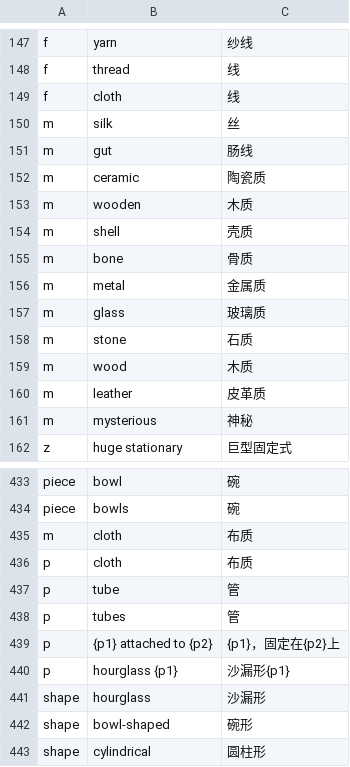
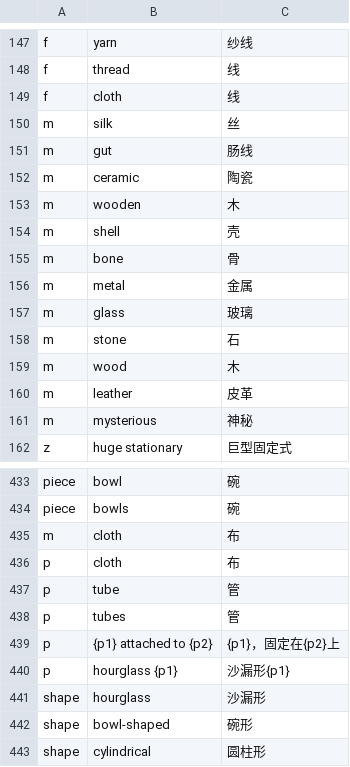
Before and after one commit to LYHGLYTX/dfcn, a TSV file: data/runtime/instrument-translations.tsv, drawn as a sheet; only a part is shown, gaps mark what is left out.

```diff
--- a/data/runtime/instrument-translations.tsv
+++ b/data/runtime/instrument-translations.tsv
@@ -151,11 +151,11 @@ m	silk	丝
 m	gut	肠线
-m	ceramic	陶瓷质
-m	wooden	木质
-m	shell	壳质
-m	bone	骨质
-m	metal	金属质
-m	glass	玻璃质
-m	stone	石质
-m	wood	木质
-m	leather	皮革质
+m	ceramic	陶瓷
+m	wooden	木
+m	shell	壳
+m	bone	骨
+m	metal	金属
+m	glass	玻璃
+m	stone	石
+m	wood	木
+m	leather	皮革
 m	mysterious	神秘
@@ -434,4 +434,4 @@ piece	bowl	碗
 piece	bowls	碗
-m	cloth	布质
-p	cloth	布质
+m	cloth	布
+p	cloth	布
 p	tube	管
```
Also changed, not shown: data/runtime/local-overrides.tsv, data/runtime/magical-material-vocabulary.tsv, 6 other files.
